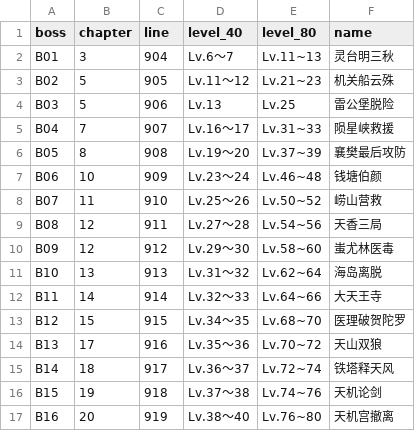
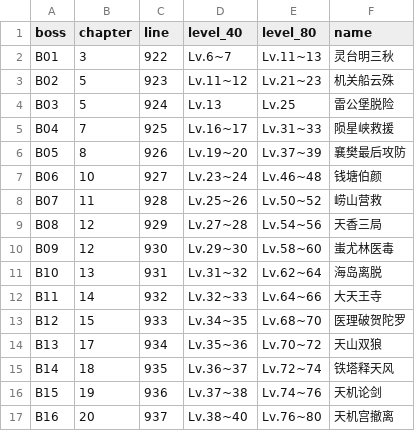
Before and after one commit to ntygod/kunlun, a CSV file: docs/reviews/v3_numeric_data/boss_levels_80_draft.csv, drawn as a sheet.

Commit message:
Adopt normalized 80-level progression and fix numerical references

```diff
--- a/docs/reviews/v3_numeric_data/boss_levels_80_draft.csv
+++ b/docs/reviews/v3_numeric_data/boss_levels_80_draft.csv
@@ -1,17 +1,17 @@
 boss,chapter,line,level_40,level_80,name
-B01,3,904,Lv.6～7,Lv.11~13,灵台明三秋
-B02,5,905,Lv.11～12,Lv.21~23,机关船云殊
-B03,5,906,Lv.13,Lv.25,雷公堡脱险
-B04,7,907,Lv.16～17,Lv.31~33,陨星峡救援
-B05,8,908,Lv.19～20,Lv.37~39,襄樊最后攻防
-B06,10,909,Lv.23～24,Lv.46~48,钱塘伯颜
-B07,11,910,Lv.25～26,Lv.50~52,崂山营救
-B08,12,911,Lv.27～28,Lv.54~56,天香三局
-B09,12,912,Lv.29～30,Lv.58~60,蚩尤林医毒
-B10,13,913,Lv.31～32,Lv.62~64,海岛离脱
-B11,14,914,Lv.32～33,Lv.64~66,大天王寺
-B12,15,915,Lv.34～35,Lv.68~70,医理破贺陀罗
-B13,17,916,Lv.35～36,Lv.70~72,天山双狼
-B14,18,917,Lv.36～37,Lv.72~74,铁塔释天风
-B15,19,918,Lv.37～38,Lv.74~76,天机论剑
-B16,20,919,Lv.38～40,Lv.76~80,天机宫撤离
+B01,3,922,Lv.6~7,Lv.11~13,灵台明三秋
+B02,5,923,Lv.11~12,Lv.21~23,机关船云殊
+B03,5,924,Lv.13,Lv.25,雷公堡脱险
+B04,7,925,Lv.16~17,Lv.31~33,陨星峡救援
+B05,8,926,Lv.19~20,Lv.37~39,襄樊最后攻防
+B06,10,927,Lv.23~24,Lv.46~48,钱塘伯颜
+B07,11,928,Lv.25~26,Lv.50~52,崂山营救
+B08,12,929,Lv.27~28,Lv.54~56,天香三局
+B09,12,930,Lv.29~30,Lv.58~60,蚩尤林医毒
+B10,13,931,Lv.31~32,Lv.62~64,海岛离脱
+B11,14,932,Lv.32~33,Lv.64~66,大天王寺
+B12,15,933,Lv.34~35,Lv.68~70,医理破贺陀罗
+B13,17,934,Lv.35~36,Lv.70~72,天山双狼
+B14,18,935,Lv.36~37,Lv.72~74,铁塔释天风
+B15,19,936,Lv.37~38,Lv.74~76,天机论剑
+B16,20,937,Lv.38~40,Lv.76~80,天机宫撤离
```
Also changed, not shown: docs/reviews/v3_numeric_data/combat_pressure_examples.csv, 15 other files.
